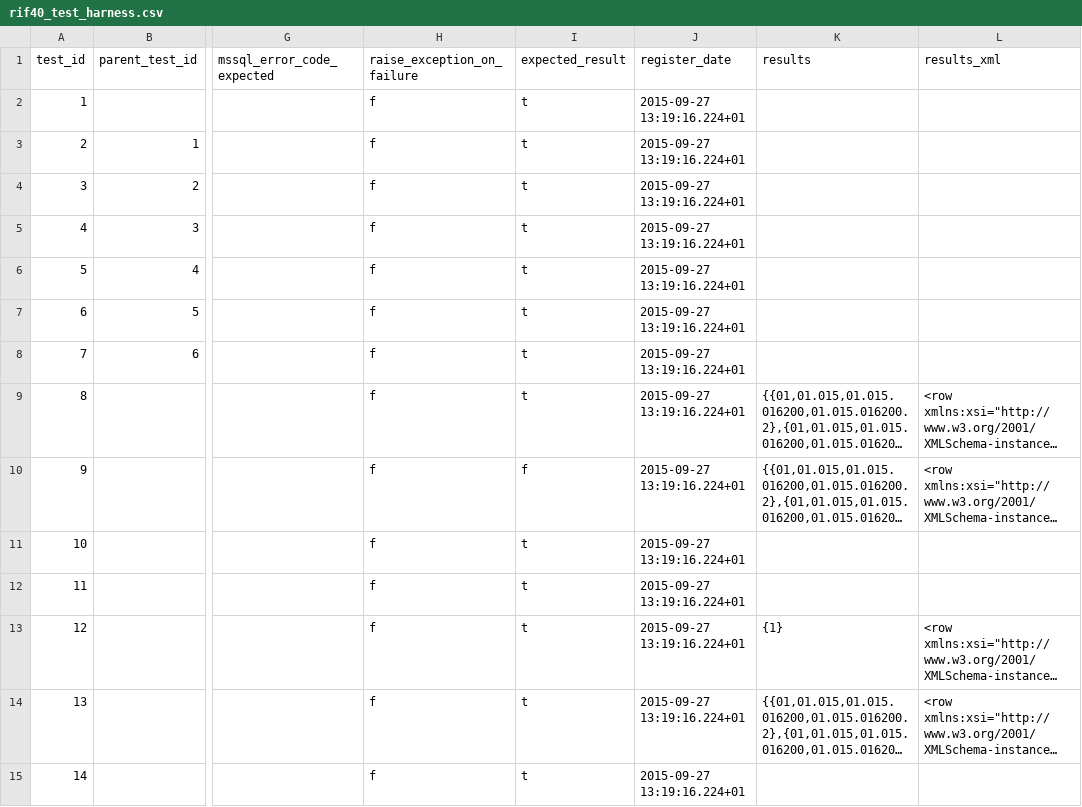
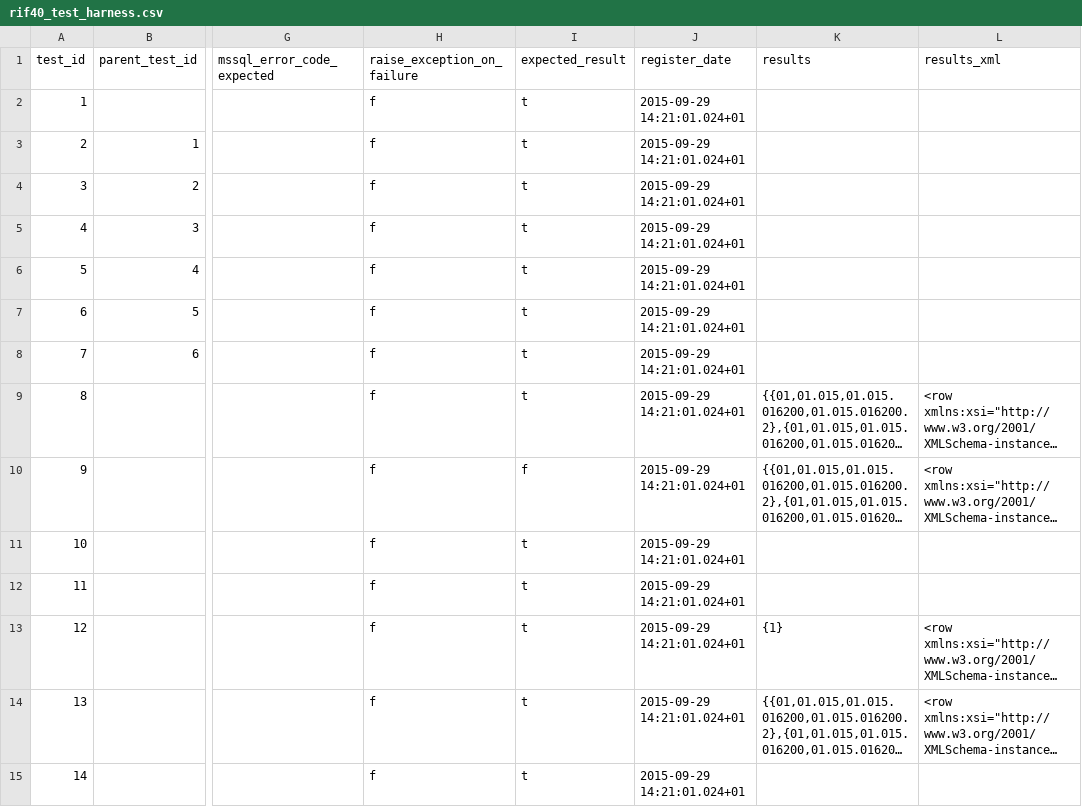
Before and after one commit to smallAreaHealthStatisticsUnit/rapidInquiryFacility, a CSV file: rifDatabase/TestHarness/rif40_test_harness.csv, drawn as a sheet; only a part is shown, gaps mark what is left out; long unchanged cells end in …; the diff covers the shown part only; the diff names each change by its address in the sheet, - before the commit and + after, or states it on an @@ line.

```diff
--- a/rifDatabase/TestHarness/rif40_test_harness.csv
+++ b/rifDatabase/TestHarness/rif40_test_harness.csv
-J2:J15 (register_date): 2015-09-27 13:19:16.224+01
+J2:J15 (register_date): 2015-09-29 14:21:01.024+01
```
Also changed, not shown: 74 edited cells elsewhere in this file, 2 other files.
